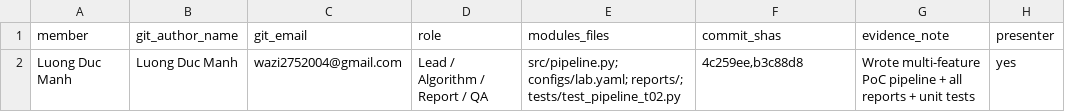
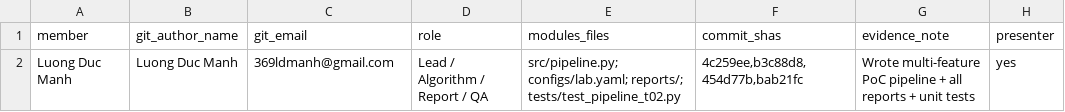
Before and after one commit to ldmanh610/K5-Day6-L2A-LuongDucManh-2A202603155-DataGovernanceAndPrivacy, a CSV file: reports/team_contributions.csv, drawn as a sheet.

Commit message:
docs: sync git_email with group_report.md (369ldmanh@gmail.com)

```diff
--- a/reports/team_contributions.csv
+++ b/reports/team_contributions.csv
@@ -1,2 +1,2 @@
 member,git_author_name,git_email,role,modules_files,commit_shas,evidence_note,presenter
-Luong Duc Manh,Luong Duc Manh,wazi2752004@gmail.com,Lead / Algorithm / Report / QA,"src/pipeline.py; configs/lab.yaml; reports/; tests/test_pipeline_t02.py","4c259ee,b3c88d8","Wrote multi-feature PoC pipeline + all reports + unit tests",yes
+Luong Duc Manh,Luong Duc Manh,369ldmanh@gmail.com,Lead / Algorithm / Report / QA,"src/pipeline.py; configs/lab.yaml; reports/; tests/test_pipeline_t02.py","4c259ee,b3c88d8,454d77b,bab21fc","Wrote multi-feature PoC pipeline + all reports + unit tests",yes
```
